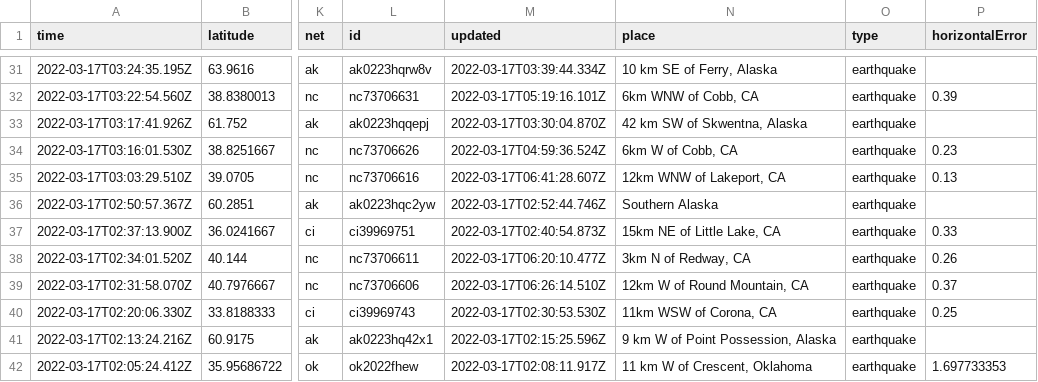
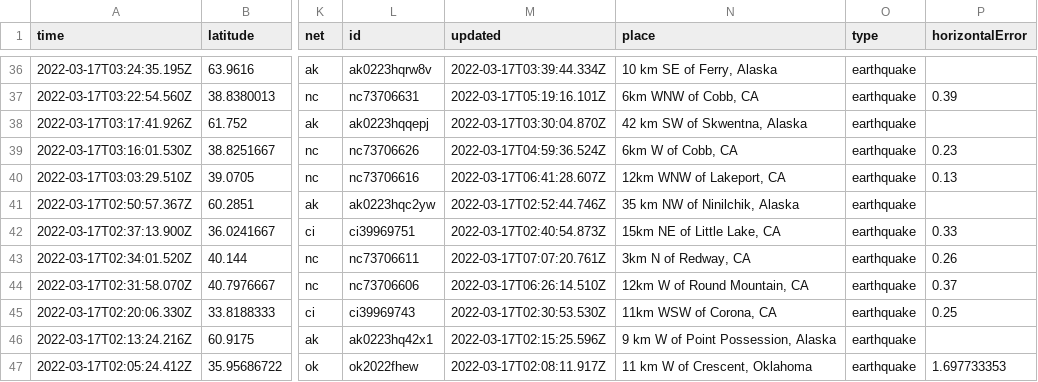
Before and after one commit to DevonMilley/dbk-calendar-actions, a CSV file: usgs_current.csv, drawn as a sheet; only a part is shown, gaps mark what is left out; addresses are those after the commit; the diff covers the shown part only; the diff names each change by its address in the sheet, - before the commit and + after, or states it on an @@ line.

```diff
--- a/usgs_current.csv
+++ b/usgs_current.csv
-N41 (place): Southern Alaska
+N41 (place): 35 km NW of Ninilchik, Alaska
-M43 (updated): 2022-03-17T06:20:10.477Z
+M43 (updated): 2022-03-17T07:07:20.761Z
```
Also changed, not shown: 5 added rows, 1 removed row and 5 edited cells elsewhere in this file.
